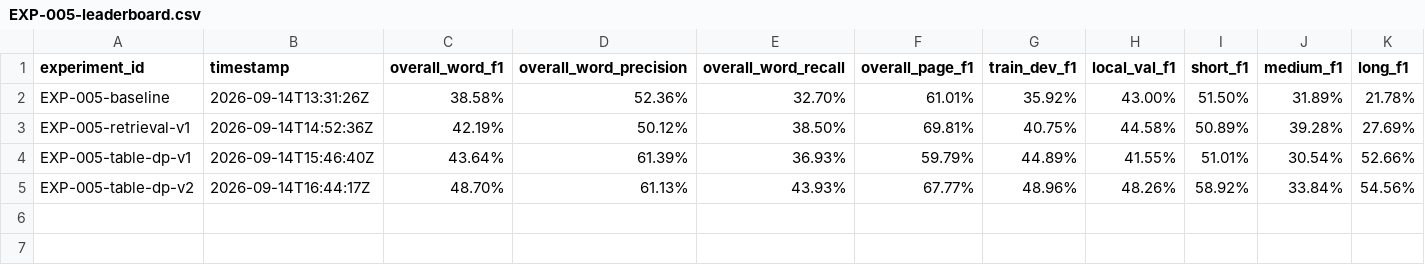
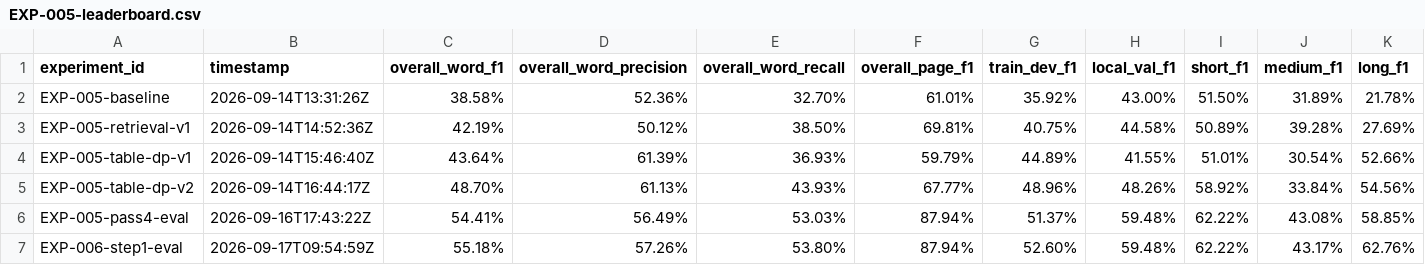
Before and after one commit to vanrajsinh650/TonerHound, a CSV file: experiments/EXP-005-leaderboard.csv, drawn as a sheet; only a part is shown; rows hold the shown columns only; the diff names each change by its address in the sheet, - before the commit and + after, or states it on an @@ line.

Commit message:
feat(benchmark): EXP-006 Step 1 dynamic digital-vs-grid fallback gate

```diff
--- a/experiments/EXP-005-leaderboard.csv
+++ b/experiments/EXP-005-leaderboard.csv
+row 6: EXP-005-pass4-eval | 2026-09-16T17:43:22Z | 54.41% | 56.49% | 53.03% | 87.94% | 51.37% | 59.48% | 62.22% | 43.08% | 58.85%
+row 7: EXP-006-step1-eval | 2026-09-17T09:54:59Z | 55.18% | 57.26% | 53.80% | 87.94% | 52.60% | 59.48% | 62.22% | 43.17% | 62.76%
```
Also changed, not shown: 7 other files.
